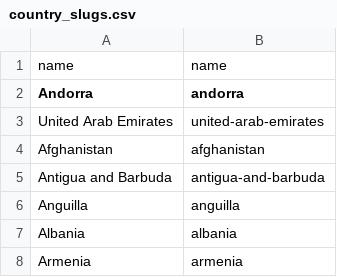
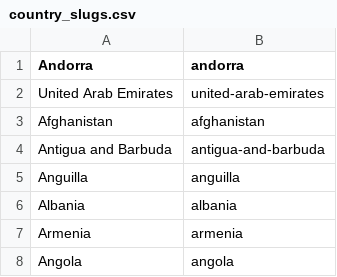
Before and after one commit to xaglen/slack_prayer, a CSV file: country_slugs.csv, drawn as a sheet; only a part is shown; the shorter side is filled out with more unchanged rows.

```diff
--- a/country_slugs.csv
+++ b/country_slugs.csv
@@ -1,2 +1 @@
-name,name
 Andorra,andorra
```
Also changed, not shown: 1 other file.
